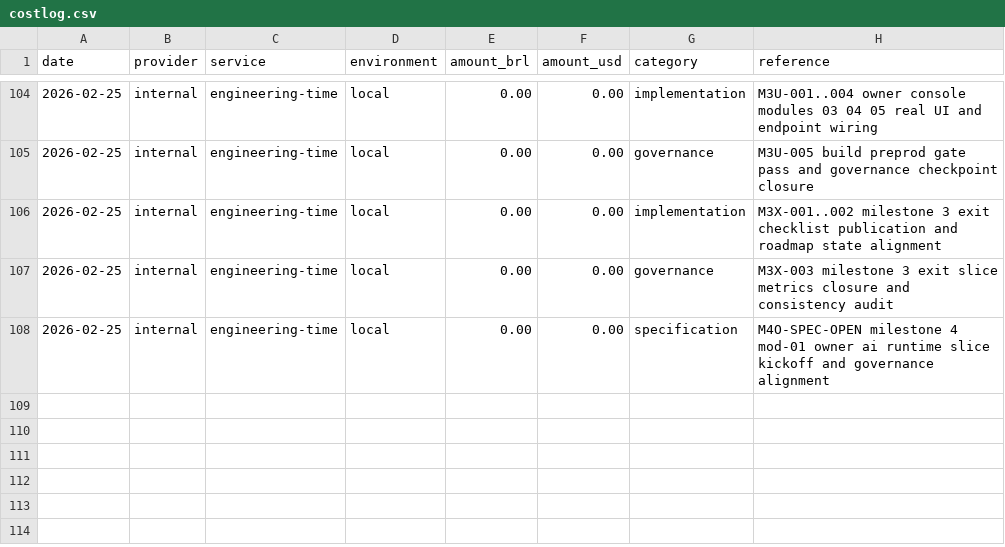
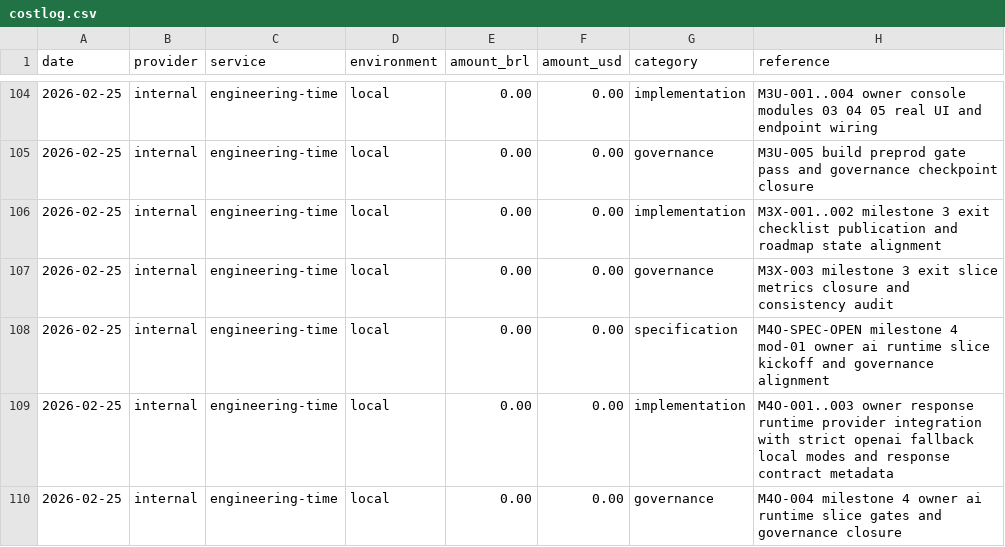
Before and after one commit to lucasricardolebre1984/SaaS, a CSV file: .specs/project/costlog.csv, drawn as a sheet; only a part is shown, gaps mark what is left out.

```diff
--- a/.specs/project/costlog.csv
+++ b/.specs/project/costlog.csv
@@ -108 +108,3 @@ date,provider,service,environment,amount_brl,amount_usd,category,reference
 2026-02-25,internal,engineering-time,local,0.00,0.00,specification,M4O-SPEC-OPEN milestone 4 mod-01 owner ai runtime slice kickoff and governance alignment
+2026-02-25,internal,engineering-time,local,0.00,0.00,implementation,M4O-001..003 owner response runtime provider integration with strict openai fallback local modes and response contract metadata
+2026-02-25,internal,engineering-time,local,0.00,0.00,governance,M4O-004 milestone 4 owner ai runtime slice gates and governance closure
```
Also changed, not shown: .specs/project/worklog.csv, 11 other files.
